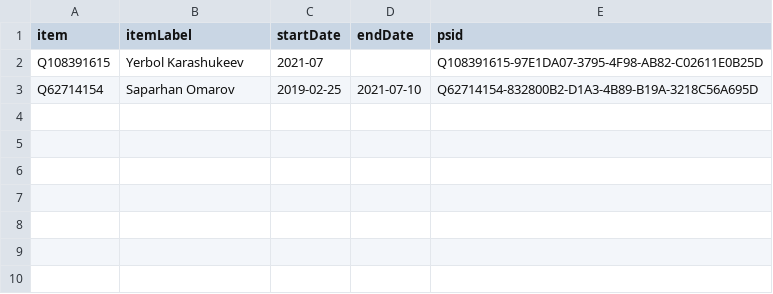
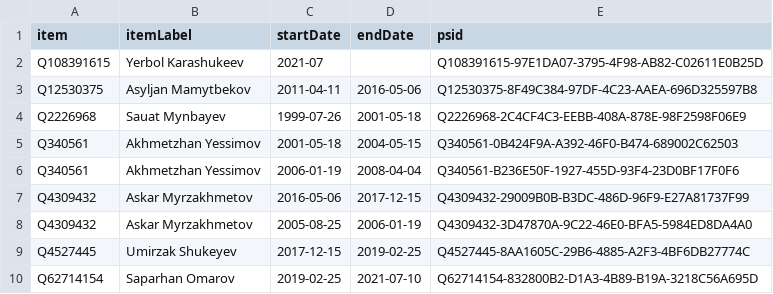
Before and after one commit to every-politician-scrapers/kazakhstan-cabinet, a CSV file: sources/agriculture-enwiki/wikidata.csv, drawn as a sheet.

Commit message:
Compare external sources to Wikidata

```diff
--- a/sources/agriculture-enwiki/wikidata.csv
+++ b/sources/agriculture-enwiki/wikidata.csv
@@ -2,2 +2,9 @@ item,itemLabel,startDate,endDate,psid
 Q108391615,Yerbol Karashukeev,2021-07,,Q108391615-97E1DA07-3795-4F98-AB82-C02611E0B25D
+Q12530375,Asyljan Mamytbekov,2011-04-11,2016-05-06,Q12530375-8F49C384-97DF-4C23-AAEA-696D325597B8
+Q2226968,Sauat Mynbayev,1999-07-26,2001-05-18,Q2226968-2C4CF4C3-EEBB-408A-878E-98F2598F06E9
+Q340561,Akhmetzhan Yessimov,2001-05-18,2004-05-15,Q340561-0B424F9A-A392-46F0-B474-689002C62503
+Q340561,Akhmetzhan Yessimov,2006-01-19,2008-04-04,Q340561-B236E50F-1927-455D-93F4-23D0BF17F0F6
+Q4309432,Askar Myrzakhmetov,2016-05-06,2017-12-15,Q4309432-29009B0B-B3DC-486D-96F9-E27A81737F99
+Q4309432,Askar Myrzakhmetov,2005-08-25,2006-01-19,Q4309432-3D47870A-9C22-46E0-BFA5-5984ED8DA4A0
+Q4527445,Umirzak Shukeyev,2017-12-15,2019-02-25,Q4527445-8AA1605C-29B6-4885-A2F3-4BF6DB27774C
 Q62714154,Saparhan Omarov,2019-02-25,2021-07-10,Q62714154-832800B2-D1A3-4B89-B19A-3218C56A695D
```
Also changed, not shown: sources/defence-ruwiki/wikidata.csv, sources/emergency-ministers/wikidata.csv, 14 other files.
